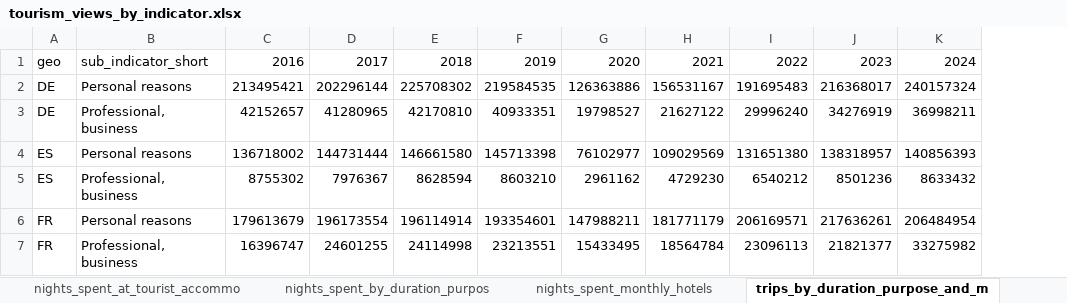
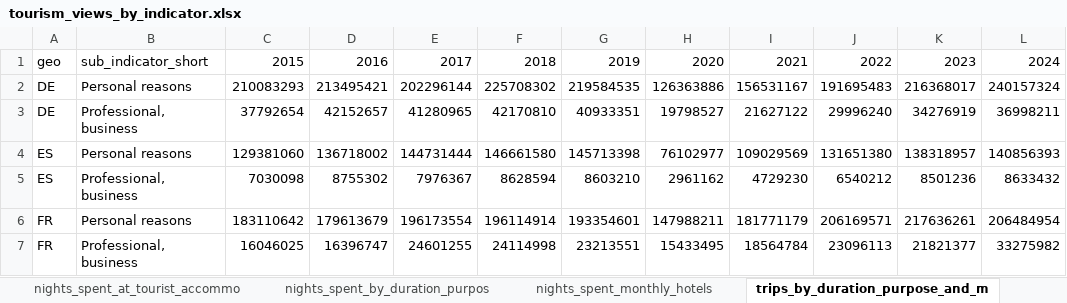
Before and after one commit to mgh99/macro_cosas, an Excel workbook: outputs/tourism_views_by_indicator.xlsx, sheet trips_by_duration_purpose_and_m, drawn as a sheet; values as stored, in another font and other column widths than the file's, no borders; the diff names each change by its address in the sheet, - before the commit and + after, or states it on an @@ line.

```diff
--- a/outputs/tourism_views_by_indicator.xlsx (sheet trips_by_duration_purpose_and_m)
+++ b/outputs/tourism_views_by_indicator.xlsx (sheet trips_by_duration_purpose_and_m)
+column C, rows 1-7: 2015 | 210083293 | 37792654 | 129381060 | 7030098 | 183110642 | 16046025
```
Also changed, not shown: sheet raw_long, sheet arrivals_by_origin_hotels_numbe, sheet nights_spent_monthly_hotels, sheet average_expenditure_per_trip, sheet arrivals_at_tourist_accommodati, sheet nights_spent_at_tourist_accommo, 1 more sheet, outputs/demographics_views_by_indicator.xlsx, outputs/views_single_sheet.xlsx, 14 other files.
